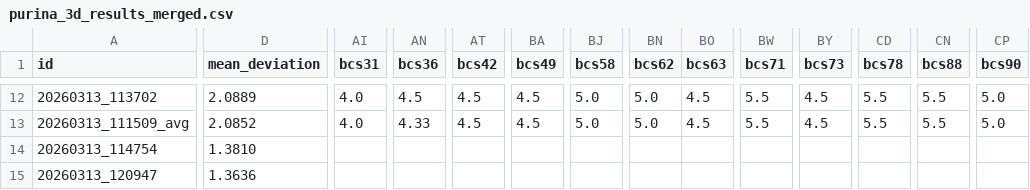
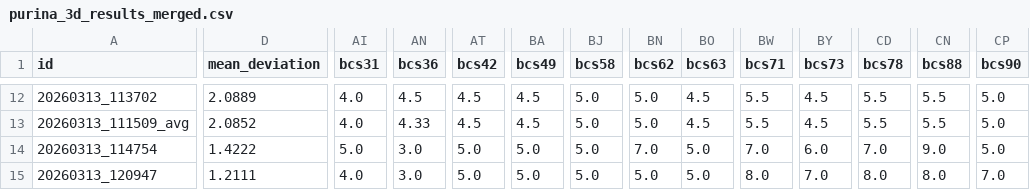
Before and after one commit to zboyr/vision_bcs, a CSV file: responses/purina_3d_results_merged.csv, drawn as a sheet; only a part is shown, gaps mark what is left out; the diff covers the shown part only; the diff names each change by its address in the sheet, - before the commit and + after, or states it on an @@ line.

```diff
--- a/responses/purina_3d_results_merged.csv
+++ b/responses/purina_3d_results_merged.csv
-D14 (mean_deviation): 1.3810
+D14 (mean_deviation): 1.4222
-AI14 (bcs31): (empty)
+AI14 (bcs31): 5.0
-AN14:AN15 (bcs36): (empty)
+AN14:AN15 (bcs36): 3.0
-AT14:AT15 (bcs42): (empty)
+AT14:AT15 (bcs42): 5.0
-BA14:BA15 (bcs49): (empty)
+BA14:BA15 (bcs49): 5.0
-BJ14:BJ15 (bcs58): (empty)
+BJ14:BJ15 (bcs58): 5.0
-BN14 (bcs62): (empty)
+BN14 (bcs62): 7.0
-BO14:BO15 (bcs63): (empty)
+BO14:BO15 (bcs63): 5.0
-BW14 (bcs71): (empty)
+BW14 (bcs71): 7.0
-BY14 (bcs73): (empty)
+BY14 (bcs73): 6.0
-CD14 (bcs78): (empty)
+CD14 (bcs78): 7.0
-CN14 (bcs88): (empty)
+CN14 (bcs88): 9.0
-CP14 (bcs90): (empty)
+CP14 (bcs90): 5.0
-D15 (mean_deviation): 1.3636
+D15 (mean_deviation): 1.2111
-AI15 (bcs31): (empty)
+AI15 (bcs31): 4.0
-BN15 (bcs62): (empty)
+BN15 (bcs62): 5.0
-BW15 (bcs71): (empty)
+BW15 (bcs71): 8.0
-BY15 (bcs73): (empty)
+BY15 (bcs73): 7.0
-CD15 (bcs78): (empty)
+CD15 (bcs78): 8.0
-CN15 (bcs88): (empty)
+CN15 (bcs88): 8.0
-CP15 (bcs90): (empty)
+CP15 (bcs90): 7.0
```
Also changed, not shown: 129 edited cells elsewhere in this file.
